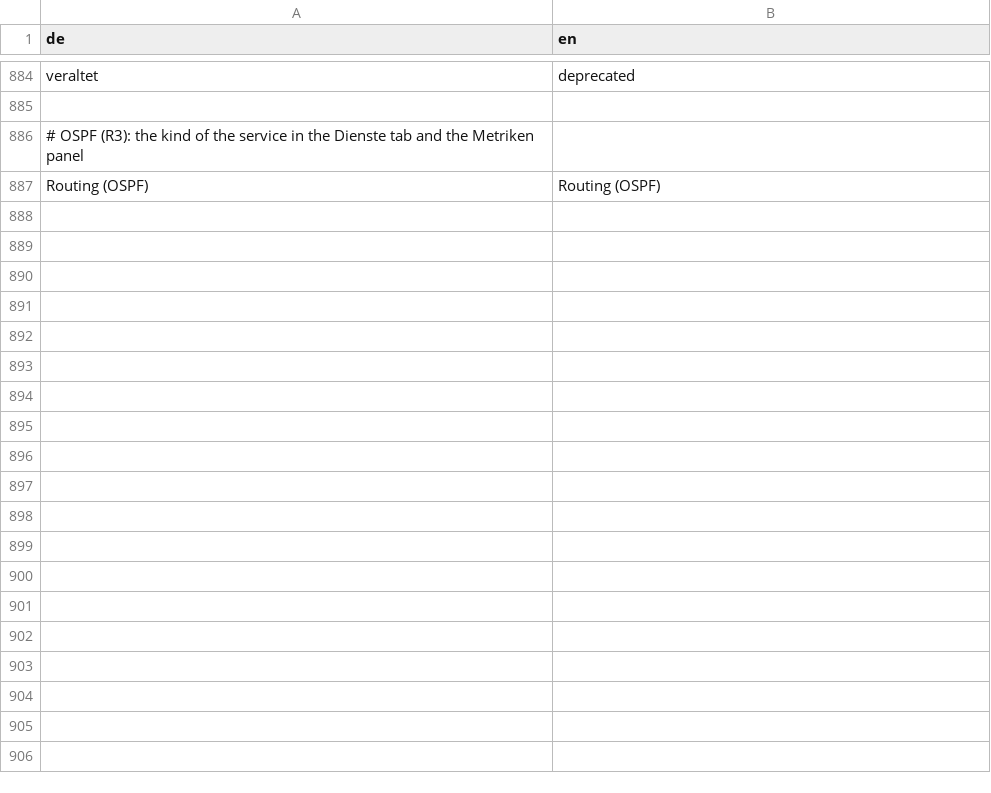
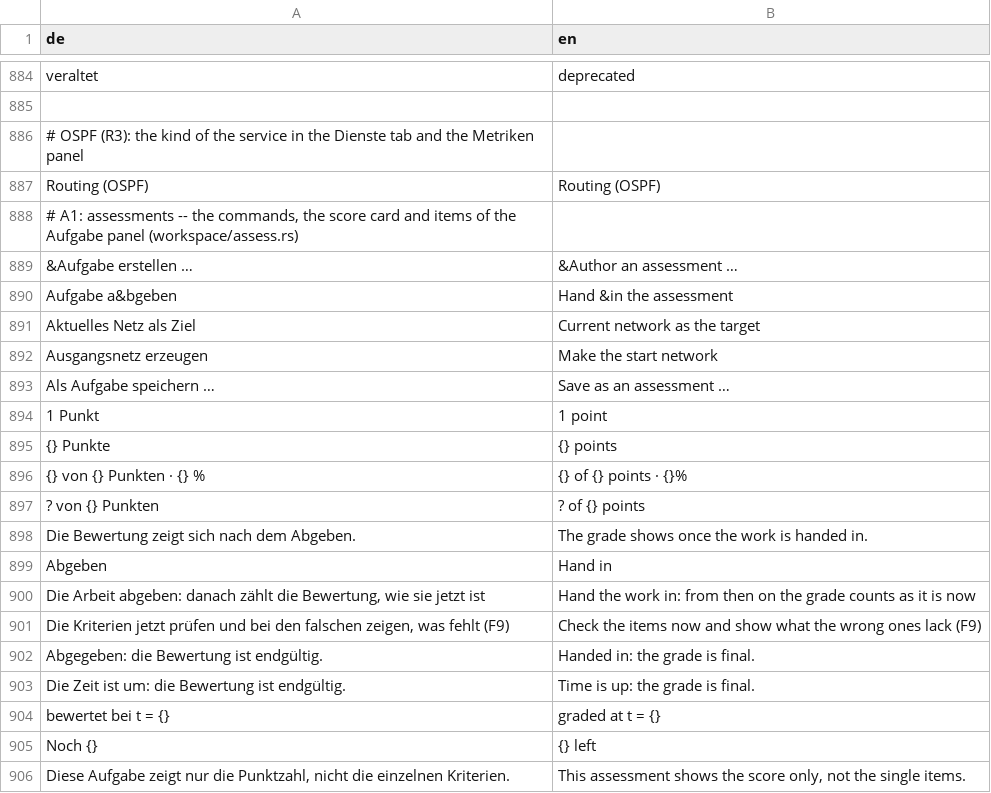
Before and after one commit to JFLibrary/JFLib, a TSV file: apps/JFNetworker/src/locales/ui.tsv, drawn as a sheet; only a part is shown, gaps mark what is left out; the diff covers the shown part only.

```diff
--- a/apps/JFNetworker/src/locales/ui.tsv
+++ b/apps/JFNetworker/src/locales/ui.tsv
@@ -887 +887,20 @@ veraltet	deprecated
 Routing (OSPF)	Routing (OSPF)
+# A1: assessments -- the commands, the score card and items of the Aufgabe panel (workspace/assess.rs)
+&Aufgabe erstellen …	&Author an assessment …
+Aufgabe a&bgeben	Hand &in the assessment
+Aktuelles Netz als Ziel	Current network as the target
+Ausgangsnetz erzeugen	Make the start network
+Als Aufgabe speichern …	Save as an assessment …
+1 Punkt	1 point
+{} Punkte	{} points
+{} von {} Punkten · {} %	{} of {} points · {}%
+? von {} Punkten	? of {} points
+Die Bewertung zeigt sich nach dem Abgeben.	The grade shows once the work is handed in.
+Abgeben	Hand in
+Die Arbeit abgeben: danach zählt die Bewertung, wie sie jetzt ist	Hand the work in: from then on the grade counts as it is now
+Die Kriterien jetzt prüfen und bei den falschen zeigen, was fehlt (F9)	Check the items now and show what the wrong ones lack (F9)
+Abgegeben: die Bewertung ist endgültig.	Handed in: the grade is final.
+Die Zeit ist um: die Bewertung ist endgültig.	Time is up: the grade is final.
+bewertet bei t = {}	graded at t = {}
+Noch {}	{} left
+Diese Aufgabe zeigt nur die Punktzahl, nicht die einzelnen Kriterien.	This assessment shows the score only, not the single items.
```
Also changed, not shown: 53 added rows elsewhere in this file, apps/JFNetworker/src/locales/engine.tsv, 28 other files.
